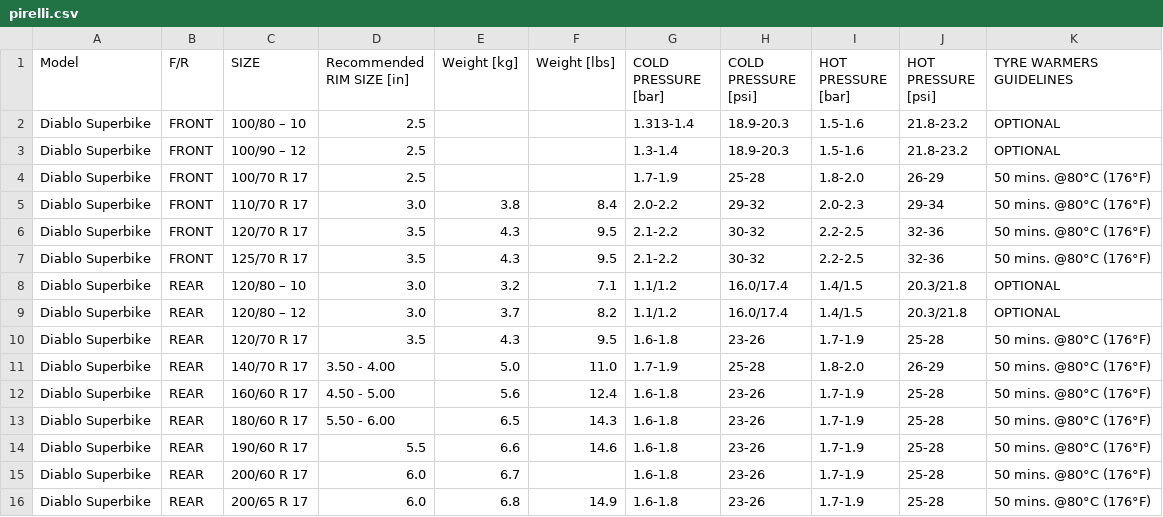
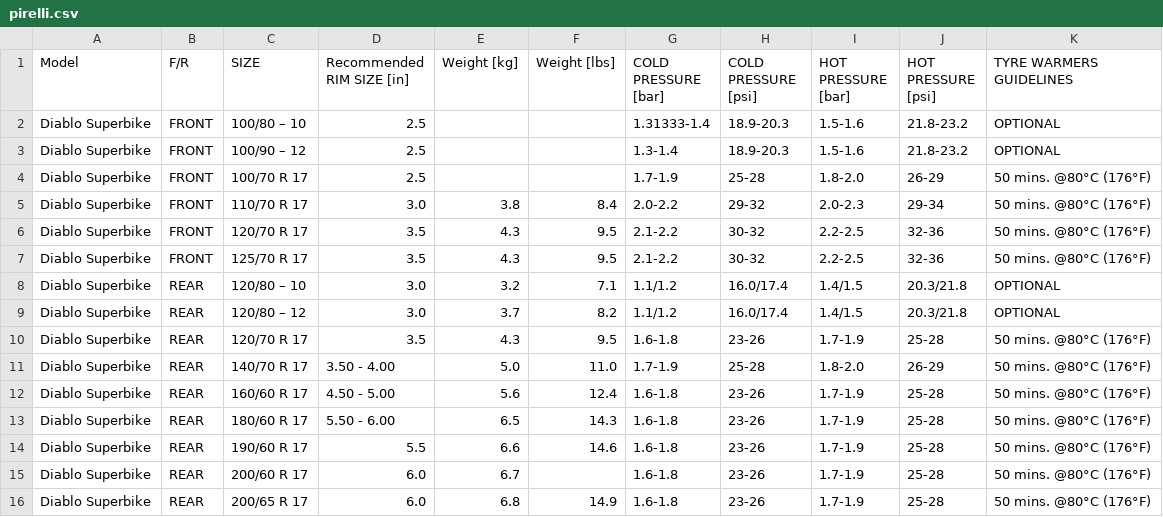
Before and after one commit to urdo/testowe, a CSV file: pirelli.csv, drawn as a sheet.

Commit message:
Update pirelli.csv

```diff
--- a/pirelli.csv
+++ b/pirelli.csv
@@ -1,3 +1,3 @@
 Model,F/R,SIZE,Recommended RIM SIZE [in],Weight [kg],Weight [lbs],COLD PRESSURE [bar],COLD PRESSURE [psi],HOT PRESSURE [bar],HOT PRESSURE [psi],TYRE WARMERS GUIDELINES
-Diablo Superbike,FRONT,100/80 – 10,2.5,,,1.313-1.4,18.9-20.3,1.5-1.6,21.8-23.2,OPTIONAL
+Diablo Superbike,FRONT,100/80 – 10,2.5,,,1.31333-1.4,18.9-20.3,1.5-1.6,21.8-23.2,OPTIONAL
 Diablo Superbike,FRONT,100/90 – 12,2.5,,,1.3-1.4,18.9-20.3,1.5-1.6,21.8-23.2,OPTIONAL
```
